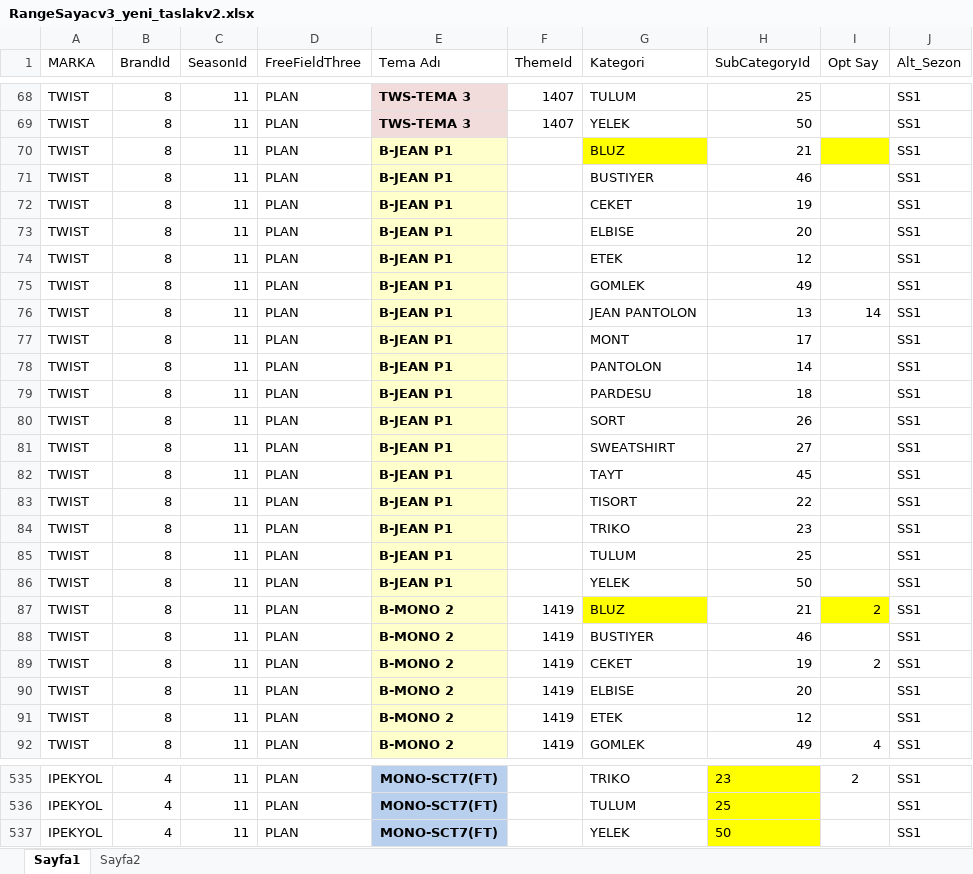
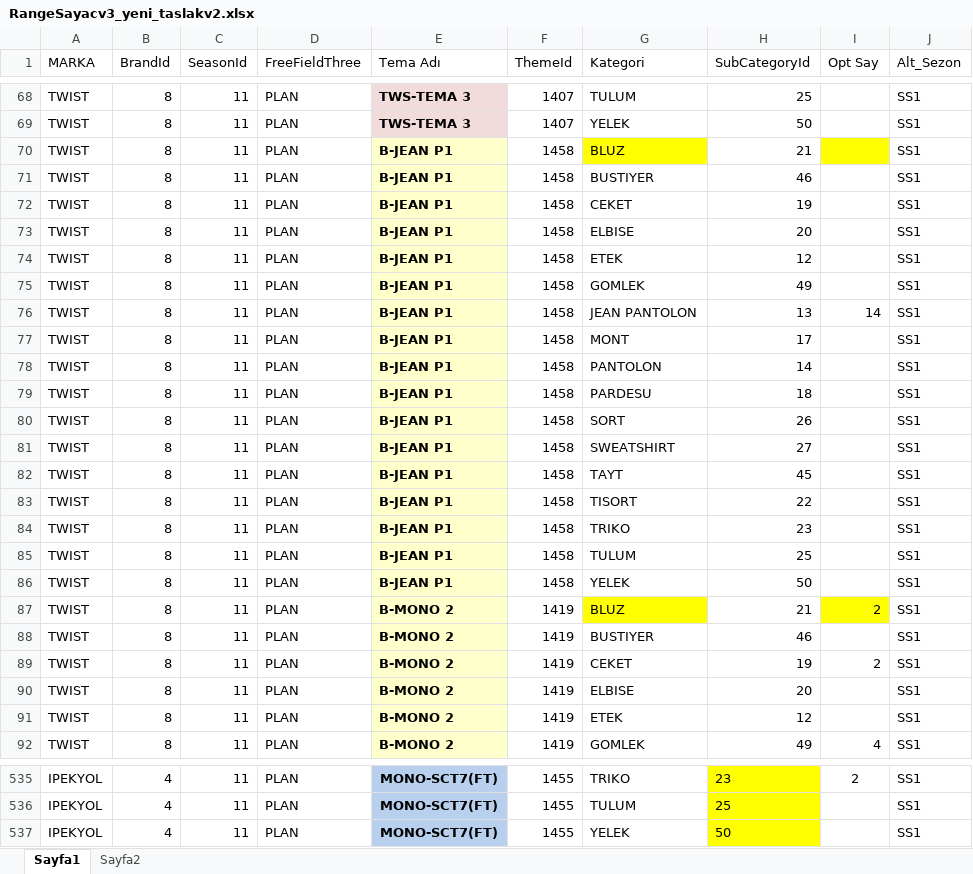
Before and after one commit to KaanKaraca93/RangeCount, an Excel workbook: RangeSayacv3_yeni_taslakv2.xlsx, sheet Sayfa1, drawn as a sheet; only a part is shown, gaps mark what is left out; values as stored, in another font and other column widths than the file's, no borders; the diff covers the shown part only; the diff names each change by its address in the sheet, - before the commit and + after, or states it on an @@ line.

```diff
--- a/RangeSayacv3_yeni_taslakv2.xlsx (sheet Sayfa1)
+++ b/RangeSayacv3_yeni_taslakv2.xlsx (sheet Sayfa1)
-F70:F86 (ThemeId): (empty)
+F70:F86 (ThemeId): 1458
-F535:F537 (ThemeId): (empty)
+F535:F537 (ThemeId): 1455
```
Also changed, not shown: 76 edited cells elsewhere in this sheet.
